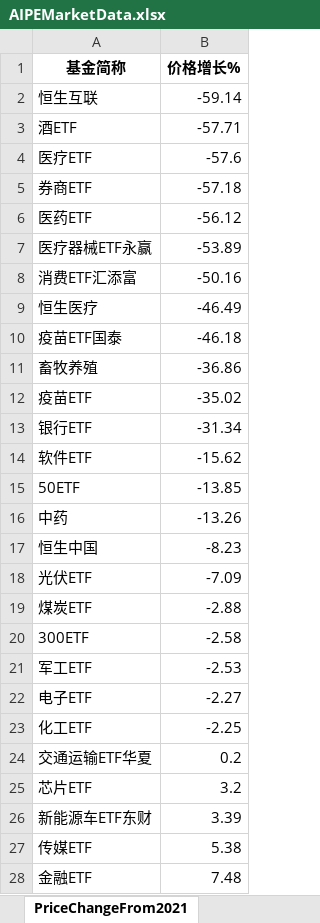
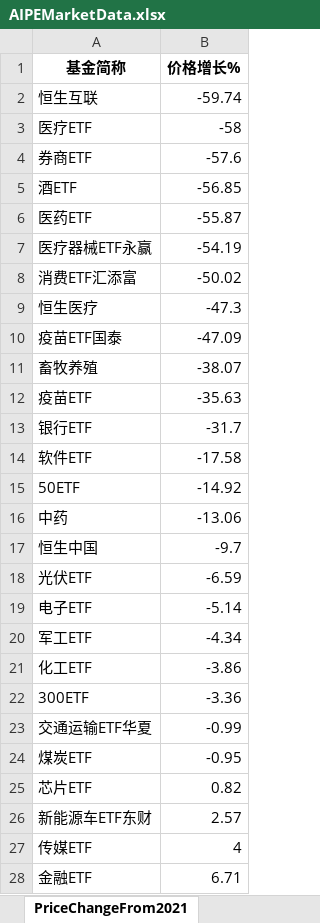
Before and after one commit to digital-era/AIPEMarketData, an Excel workbook: data/AIPEMarketData.xlsx, sheet PriceChangeFrom2021, drawn as a sheet; only a part is shown; values as stored, in another font and other column widths than the file's, no borders; removed rows and columns are numbered as before the commit, all else as after; the diff covers the shown part only; the diff names each change by its address in the sheet, - before the commit and + after, or states it on an @@ line.

```diff
--- a/data/AIPEMarketData.xlsx (sheet PriceChangeFrom2021)
+++ b/data/AIPEMarketData.xlsx (sheet PriceChangeFrom2021)
-B2 (价格增长%): -59.14
+B2 (价格增长%): -59.74
-row 3: 酒ETF | -57.71
-B3 (价格增长%): -57.6
+B3 (价格增长%): -58
-B4 (价格增长%): -57.18
+B4 (价格增长%): -57.6
+row 5: 酒ETF | -56.85
-B6 (价格增长%): -56.12
+B6 (价格增长%): -55.87
-B7 (价格增长%): -53.89
+B7 (价格增长%): -54.19
-B8 (价格增长%): -50.16
+B8 (价格增长%): -50.02
-B9 (价格增长%): -46.49
+B9 (价格增长%): -47.3
-B10 (价格增长%): -46.18
+B10 (价格增长%): -47.09
-B11 (价格增长%): -36.86
+B11 (价格增长%): -38.07
-B12 (价格增长%): -35.02
+B12 (价格增长%): -35.63
-B13 (价格增长%): -31.34
+B13 (价格增长%): -31.7
-B14 (价格增长%): -15.62
+B14 (价格增长%): -17.58
-B15 (价格增长%): -13.85
+B15 (价格增长%): -14.92
-B16 (价格增长%): -13.26
+B16 (价格增长%): -13.06
-B17 (价格增长%): -8.23
+B17 (价格增长%): -9.7
-B18 (价格增长%): -7.09
+B18 (价格增长%): -6.59
-row 19: 煤炭ETF | -2.88
-row 20: 300ETF | -2.58
-row 21: 军工ETF | -2.53
-B19 (价格增长%): -2.27
+B19 (价格增长%): -5.14
+row 20: 军工ETF | -4.34
-B21 (价格增长%): -2.25
+B21 (价格增长%): -3.86
+row 22: 300ETF | -3.36
-B23 (价格增长%): 0.2
+B23 (价格增长%): -0.99
+row 24: 煤炭ETF | -0.95
-B25 (价格增长%): 3.2
+B25 (价格增长%): 0.82
-B26 (价格增长%): 3.39
+B26 (价格增长%): 2.57
-B27 (价格增长%): 5.38
+B27 (价格增长%): 4
-B28 (价格增长%): 7.48
+B28 (价格增长%): 6.71
```
Also changed, not shown: 7 added rows, 7 removed rows and 27 edited cells elsewhere in this sheet, sheet PriceThisYearChange, sheet DistributeHotIndustry, sheet ShareThisYearChange, sheet TopStockInTopPotScore, sheet ShareChangeFrom2021, sheet TopStockIn5DaysMainFund, 7 more sheets, 15 other files.
